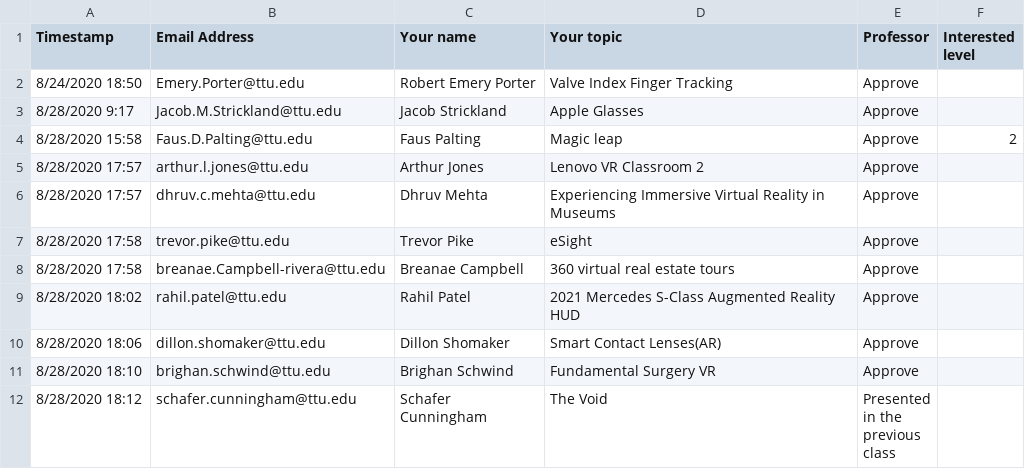
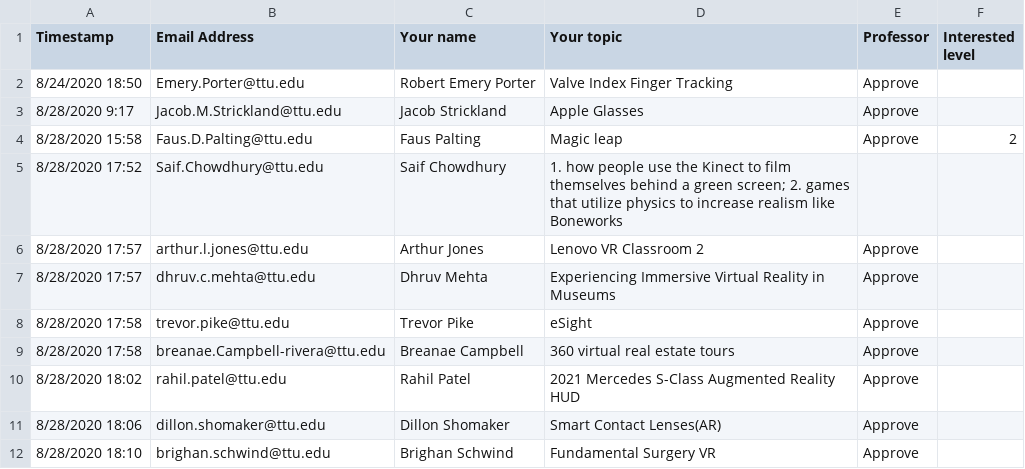
Before and after one commit to iDataVisualizationLab/CS5331-VirtualReality-Fall2020, a CSV file: StudentChoices/CS4331 and CS5331_ Student choice (Responses) - Form Responses 1.csv, drawn as a sheet; only a part is shown; the shorter side is filled out with more unchanged rows.

Commit message:
Update CS4331 and CS5331_ Student choice (Responses) - Form Responses 1.csv

```diff
--- a/StudentChoices/CS4331 and CS5331_ Student choice (Responses) - Form Responses 1.csv
+++ b/StudentChoices/CS4331 and CS5331_ Student choice (Responses) - Form Responses 1.csv
@@ -4,2 +4,3 @@ Timestamp,Email Address,Your name,Your topic,Professor,Interested level
 8/28/2020 15:58,Faus.D.Palting@ttu.edu,Faus Palting,Magic leap,Approve,2
+8/28/2020 17:52,Saif.Chowdhury@ttu.edu,Saif Chowdhury,1. how people use the Kinect to film themselves behind a green screen; 2. games that utilize physics to increase realism like Boneworks,,
 8/28/2020 17:57,arthur.l.jones@ttu.edu,Arthur Jones,Lenovo VR Classroom 2,Approve,
```
